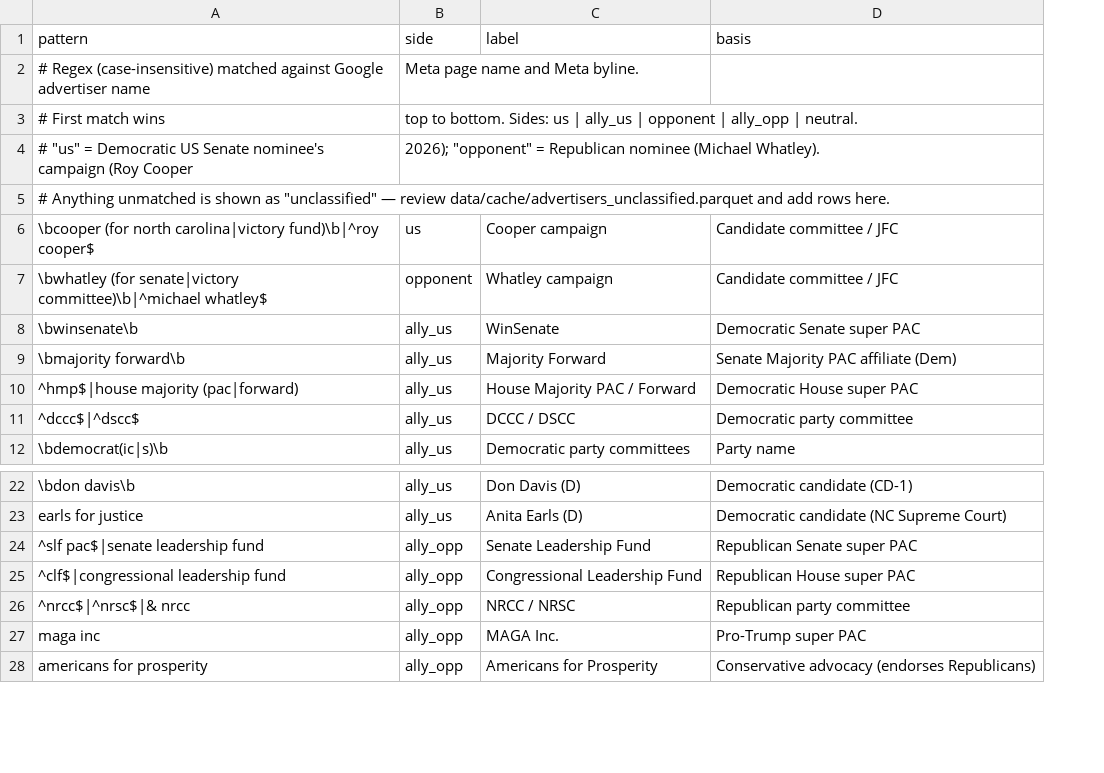
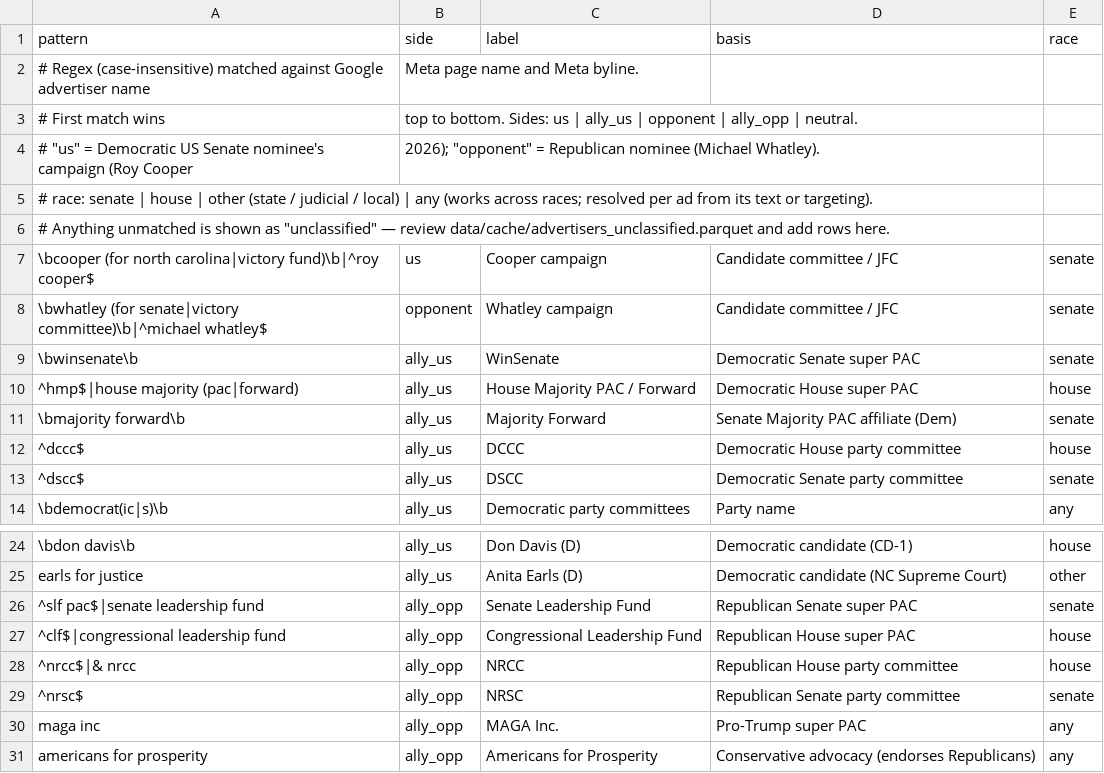
Before and after one commit to serg-e-rodriguez/VAProject, a CSV file: seeds/advertiser_sides.csv, drawn as a sheet; only a part is shown, gaps mark what is left out; addresses are those after the commit; the diff names each change by its address in the sheet, - before the commit and + after, or states it on an @@ line.

```diff
--- a/seeds/advertiser_sides.csv
+++ b/seeds/advertiser_sides.csv
+column E (race), rows 7-9: all senate; rows 11-12: senate | house; row 14: any; rows 24-28: house | other | senate | house | house; rows 30-31: any | any
+row 5: # race: senate | house | other (state / judicial / local) | any (works across races; resolved per ad from its text or targeting).
-A12 (pattern): ^dccc$|^dscc$
+A12 (pattern): ^dccc$
-C12 (label): DCCC / DSCC
+C12 (label): DCCC
-D12 (basis): Democratic party committee
+D12 (basis): Democratic House party committee
+row 13: ^dscc$ | ally_us | DSCC | Democratic Senate party committee | senate
-A28 (pattern): ^nrcc$|^nrsc$|& nrcc
+A28 (pattern): ^nrcc$|& nrcc
-C28 (label): NRCC / NRSC
+C28 (label): NRCC
-D28 (basis): Republican party committee
+D28 (basis): Republican House party committee
+row 29: ^nrsc$ | ally_opp | NRSC | Republican Senate party committee | senate
```
Also changed, not shown: 35 other files.
